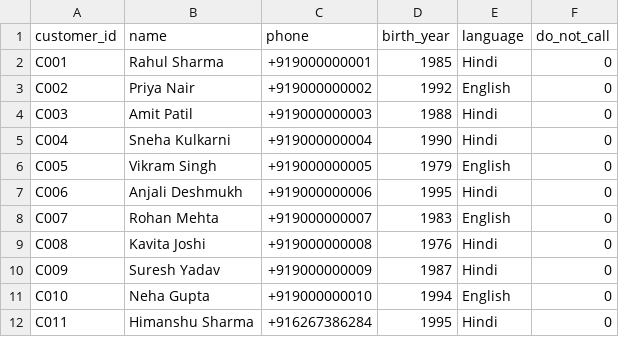
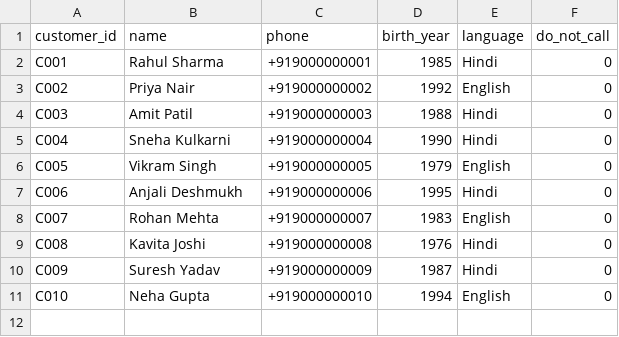
Before and after one commit to HIMpcgithub3000/Shahfin, a CSV file: data/customers.csv, drawn as a sheet.

```diff
--- a/data/customers.csv
+++ b/data/customers.csv
@@ -11,2 +11 @@ C009,Suresh Yadav,+919000000009,1987,Hindi,0
 C010,Neha Gupta,+919000000010,1994,English,0
-C011,Himanshu Sharma,+916267386284,1995,Hindi,0
```
Also changed, not shown: 12 other files.
